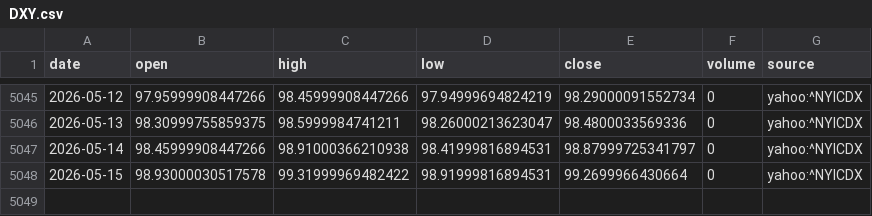
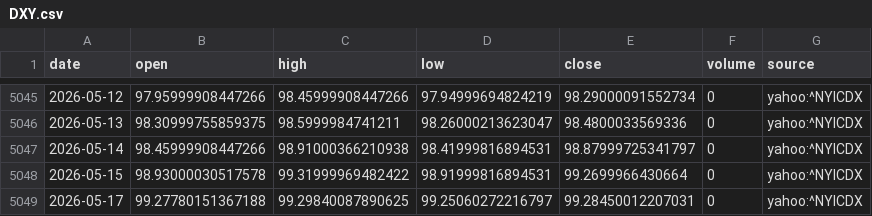
Before and after one commit to nobodylifriend/gold_factor_dashboard, a CSV file: data/fx/DXY.csv, drawn as a sheet; only a part is shown, gaps mark what is left out.

```diff
--- a/data/fx/DXY.csv
+++ b/data/fx/DXY.csv
@@ -5048 +5048,2 @@ date,open,high,low,close,volume,source
 2026-05-15,98.93000030517578,99.31999969482422,98.91999816894531,99.2699966430664,0,yahoo:^NYICDX
+2026-05-17,99.27780151367188,99.29840087890625,99.25060272216797,99.28450012207031,0,yahoo:^NYICDX
```
Also changed, not shown: data/fx/AUDUSD.csv, data/fx/EURUSD.csv, 11 other files.
